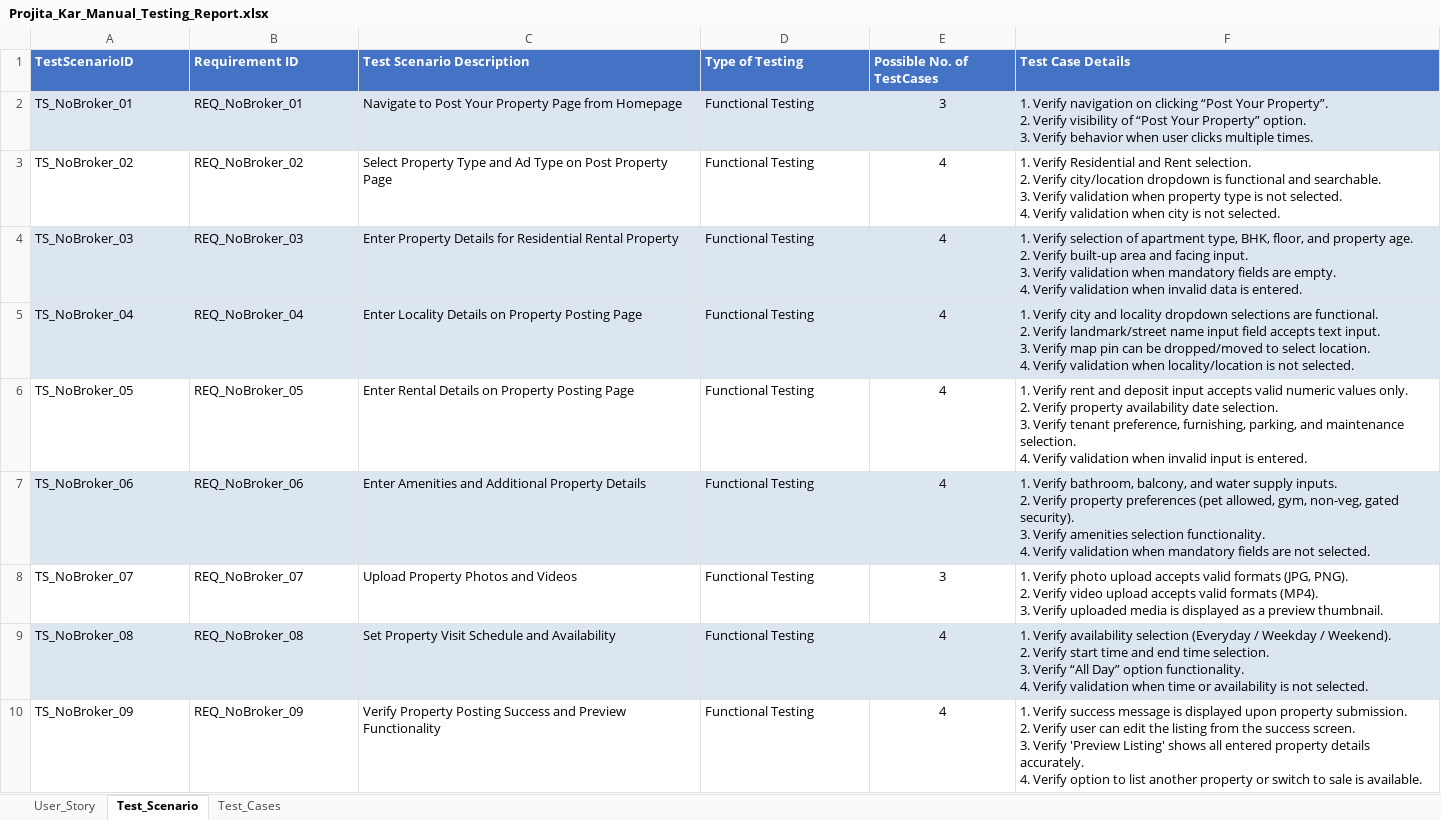
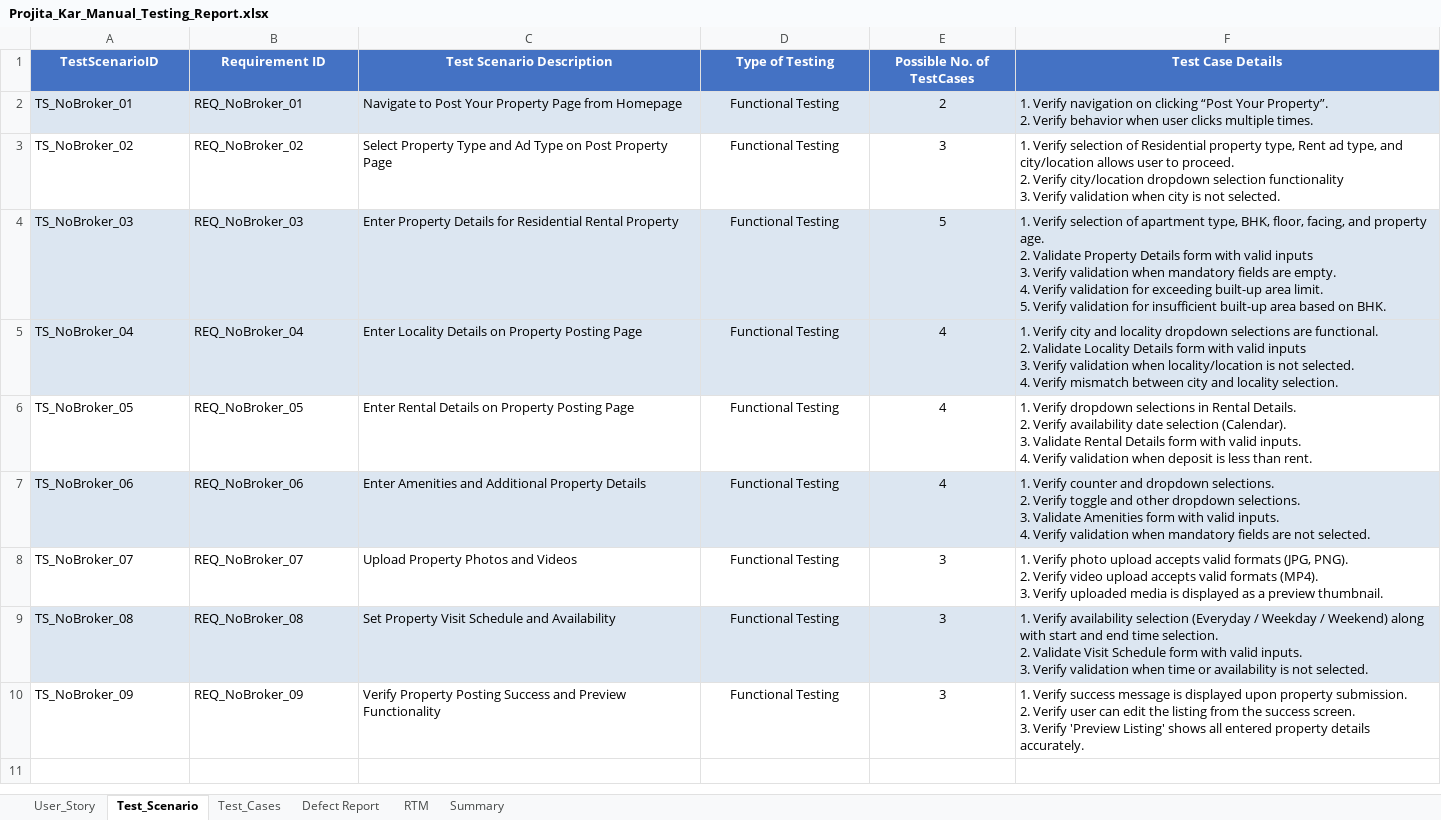
Before and after one commit to PROJITAKAR/NoBroker_QA, an Excel workbook: DAY 1/Projita_Kar_Manual_Testing_Report.xlsx, sheet Test_Scenario, drawn as a sheet; values as stored, in another font and other column widths than the file's, no borders; ↵ is a line break in a cell; the diff names each change by its address in the sheet, - before the commit and + after, or states it on an @@ line.

Commit message:
Day 2: Added Test Cases, RTM, Defect Report, Summary

```diff
--- a/DAY 1/Projita_Kar_Manual_Testing_Report.xlsx (sheet Test_Scenario)
+++ b/DAY 1/Projita_Kar_Manual_Testing_Report.xlsx (sheet Test_Scenario)
+sheet tab: Defect Report
+sheet tab: RTM
+sheet tab: Summary
-A1:F1 alignment: left
+A1:F1 alignment: center
-D2:D10 alignment: left
+D2:D10 alignment: center
-E2 (Possible No. of TestCases): 3
+E2 (Possible No. of TestCases): 2
-F2 (Test Case Details): …2. Verify visibility of “Post Your Property” option. ↵ 3. Verify behavior when…
+F2 (Test Case Details): …2. Verify behavior when…
-E3 (Possible No. of TestCases): 4
+E3 (Possible No. of TestCases): 3
-F3 (Test Case Details): 1. Verify Residential and Rent selection. ↵ 2. Verify city/location dropdown is functional and searchable. ↵ 3. Verify validation when property type is not selected. ↵ 4. Verify validation…
+F3 (Test Case Details): 1. Verify selection of Residential property type, Rent ad type, and city/location allows user to proceed. ↵ 2. Verify city/location dropdown selection functionality ↵ 3. Verify validation…
-E4 (Possible No. of TestCases): 4
+E4 (Possible No. of TestCases): 5
-F4 (Test Case Details): …BHK, floor, and property age. ↵ 2. Verify built-up area and facing input. ↵ 3. Verify validation when mandatory fields are empty. ↵ 4. Verify validation when invalid data is entered.
+F4 (Test Case Details): …BHK, floor, facing, and property age. ↵ 2. Validate Property Details form with valid inputs ↵ 3. Verify validation when mandatory fields are empty. ↵ 4. Verify validation for exceeding built-up area limit. ↵ 5. Verify validation for insufficient built-up area based on BHK.
-F5 (Test Case Details): …functional. ↵ 2. Verify landmark/street name input field accepts text input. ↵ 3. Verify map pin can be dropped/moved to select location. ↵ 4. Verify validation when locality/location is not selected.
+F5 (Test Case Details): …functional. ↵ 2. Validate Locality Details form with valid inputs ↵ 3. Verify validation when locality/location is not selected. ↵ 4. Verify mismatch between city and locality selection.
-F6 (Test Case Details): 1. Verify rent and deposit input accepts valid numeric values only. ↵ 2. Verify property availability date selection. ↵ 3. Verify tenant preference, furnishing, parking, and maintenance selection. ↵ 4. Verify validation when invalid input is entered.
+F6 (Test Case Details): 1. Verify dropdown selections in Rental Details. ↵ 2. Verify availability date selection (Calendar). ↵ 3. Validate Rental Details form with valid inputs. ↵ 4. Verify validation when deposit is less than rent.
-F7 (Test Case Details): 1. Verify bathroom, balcony, and water supply inputs. ↵ 2. Verify property preferences (pet allowed, gym, non-veg, gated security). ↵ 3. Verify amenities selection functionality. ↵ 4. Verify…
+F7 (Test Case Details): 1. Verify counter and dropdown selections. ↵ 2. Verify toggle and other dropdown selections. ↵ 3. Validate Amenities form with valid inputs. ↵ 4. Verify…
-E9:E10 (Possible No. of TestCases): 4
+E9:E10 (Possible No. of TestCases): 3
-F9 (Test Case Details): …Weekday / Weekend). ↵ 2. Verify start time and end time selection. ↵ 3. Verify “All Day” option functionality. ↵ 4. Verify validation…
+F9 (Test Case Details): …Weekday / Weekend) along with start and end time selection. ↵ 2. Validate Visit Schedule form with valid inputs. ↵ 3. Verify validation…
-F10 (Test Case Details): …details accurately. ↵ 4. Verify option to list another property or switch to sale is available.
+F10 (Test Case Details): …details accurately.
```
Also changed, not shown: sheet Test_Cases, sheet User_Story.
